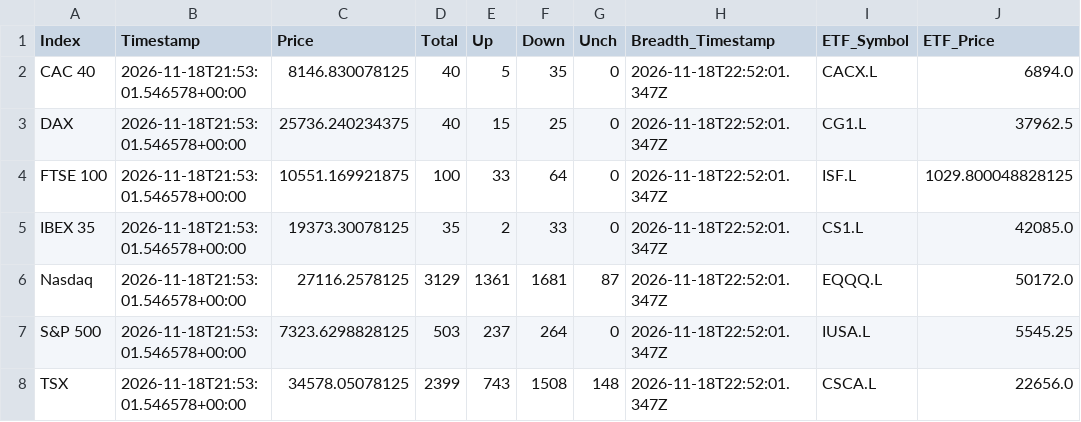
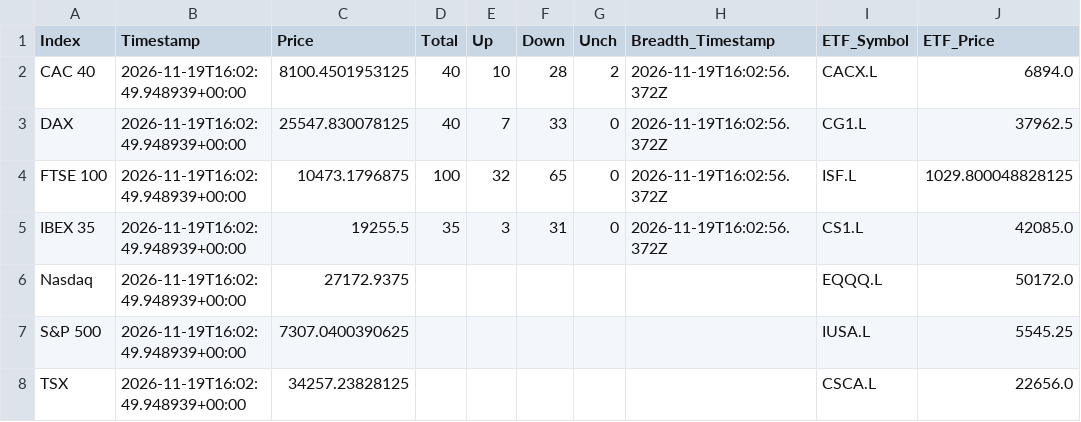
Before and after one commit to compound-lab/data, a CSV file: published/data/datasets/index_breadth/combined_latest.csv, drawn as a sheet; only a part is shown; the diff names each change by its address in the sheet, - before the commit and + after, or states it on an @@ line.

```diff
--- a/published/data/datasets/index_breadth/combined_latest.csv
+++ b/published/data/datasets/index_breadth/combined_latest.csv
-B2:B8 (Timestamp): 2026-11-18T21:53:01.546578+00:00
+B2:B8 (Timestamp): 2026-11-19T16:02:49.948939+00:00
-C2 (Price): 8146.830078125
+C2 (Price): 8100.4501953125
-E2 (Up): 5
+E2 (Up): 10
-F2 (Down): 35
+F2 (Down): 28
-G2 (Unch): 0
+G2 (Unch): 2
-H2:H5 (Breadth_Timestamp): 2026-11-18T22:52:01.347Z
+H2:H5 (Breadth_Timestamp): 2026-11-19T16:02:56.372Z
-C3 (Price): 25736.240234375
+C3 (Price): 25547.830078125
-E3 (Up): 15
+E3 (Up): 7
-F3 (Down): 25
+F3 (Down): 33
-C4 (Price): 10551.169921875
+C4 (Price): 10473.1796875
-E4 (Up): 33
+E4 (Up): 32
-F4 (Down): 64
+F4 (Down): 65
-C5 (Price): 19373.30078125
+C5 (Price): 19255.5
-E5 (Up): 2
+E5 (Up): 3
-F5 (Down): 33
+F5 (Down): 31
-C6 (Price): 27116.2578125
+C6 (Price): 27172.9375
-D6 (Total): 3129
+D6 (Total): (empty)
-E6 (Up): 1361
+E6 (Up): (empty)
-F6 (Down): 1681
+F6 (Down): (empty)
-G6 (Unch): 87
+G6 (Unch): (empty)
-H6:H8 (Breadth_Timestamp): 2026-11-18T22:52:01.347Z
+H6:H8 (Breadth_Timestamp): (empty)
-C7 (Price): 7323.6298828125
+C7 (Price): 7307.0400390625
-D7 (Total): 503
+D7 (Total): (empty)
-E7 (Up): 237
+E7 (Up): (empty)
-F7 (Down): 264
+F7 (Down): (empty)
-G7 (Unch): 0
+G7 (Unch): (empty)
-C8 (Price): 34578.05078125
+C8 (Price): 34257.23828125
-D8 (Total): 2399
+D8 (Total): (empty)
-E8 (Up): 743
+E8 (Up): (empty)
-F8 (Down): 1508
+F8 (Down): (empty)
-G8 (Unch): 148
+G8 (Unch): (empty)
```
Also changed, not shown: published/data/datasets/index_breadth/latest.csv, published/data/datasets/index_headlines/etf_latest.csv, 24 other files.
